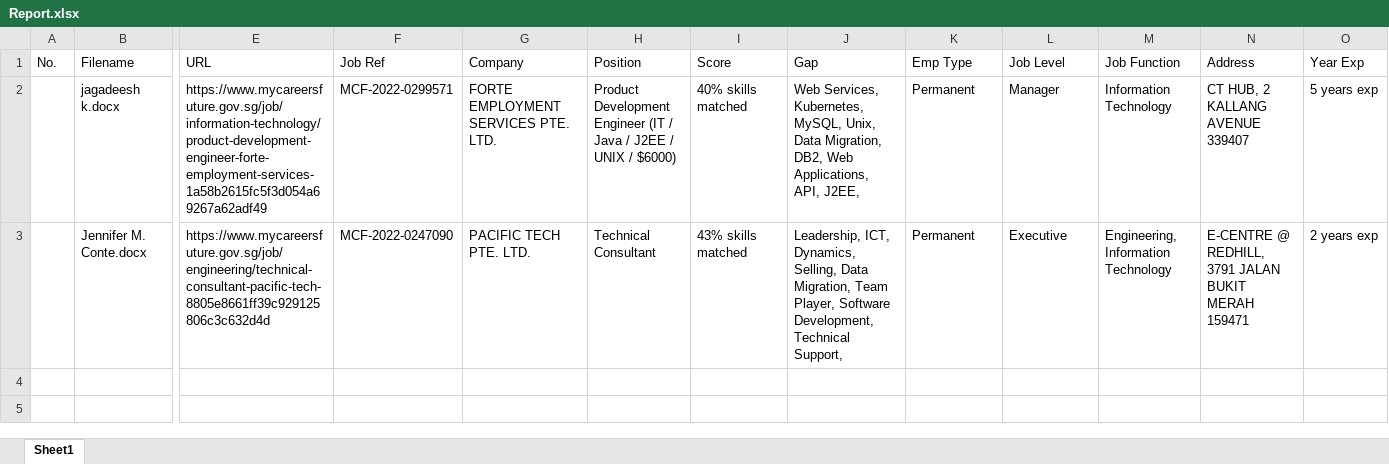
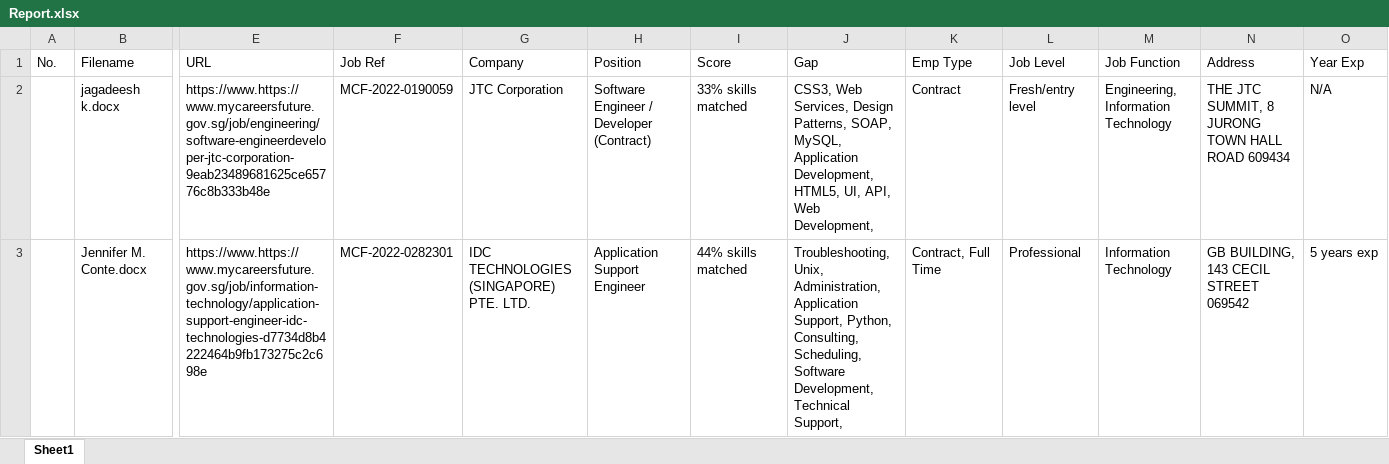
Before and after one commit to lambda100/sct9-diamond-proj2, an Excel workbook: output/Report.xlsx, sheet Sheet1, drawn as a sheet; only a part is shown, gaps mark what is left out; values as stored, in another font and other column widths than the file's, no borders; the diff covers the shown part only; the diff names each change by its address in the sheet, - before the commit and + after, or states it on an @@ line.

```diff
--- a/output/Report.xlsx (sheet Sheet1)
+++ b/output/Report.xlsx (sheet Sheet1)
-E2 (URL): https://www.mycareersfuture.gov.sg/job/information-technology/product-development-engineer-forte-employment-services-1a58b2615fc5f3d054a69267a62adf49
+E2 (URL): https://www.https://www.mycareersfuture.gov.sg/job/engineering/software-engineerdeveloper-jtc-corporation-9eab23489681625ce65776c8b333b48e
-F2 (Job Ref): MCF-2022-0299571
+F2 (Job Ref): MCF-2022-0190059
-G2 (Company): FORTE EMPLOYMENT SERVICES PTE. LTD.
+G2 (Company): JTC Corporation
-H2 (Position): Product Development Engineer (IT / Java / J2EE / UNIX / $6000)
+H2 (Position): Software Engineer / Developer (Contract)
-I2 (Score): 40% skills matched
+I2 (Score): 33% skills matched
-J2 (Gap): Web Services, Kubernetes, MySQL, Unix, Data Migration, DB2, Web Applications, API, J2EE,
+J2 (Gap): CSS3, Web Services, Design Patterns, SOAP, MySQL, Application Development, HTML5, UI, API, Web Development,
-K2 (Emp Type): Permanent
+K2 (Emp Type): Contract
-L2 (Job Level): Manager
+L2 (Job Level): Fresh/entry level
-M2 (Job Function): Information Technology
+M2 (Job Function): Engineering, Information Technology
-N2 (Address): CT HUB, 2 KALLANG AVENUE 339407
+N2 (Address): THE JTC SUMMIT, 8 JURONG TOWN HALL ROAD 609434
-O2 (Year Exp): 5 years exp
+O2 (Year Exp): N/A
-E3 (URL): https://www.mycareersfuture.gov.sg/job/engineering/technical-consultant-pacific-tech-8805e8661ff39c929125806c3c632d4d
+E3 (URL): https://www.https://www.mycareersfuture.gov.sg/job/information-technology/application-support-engineer-idc-technologies-d7734d8b4222464b9fb173275c2c698e
-F3 (Job Ref): MCF-2022-0247090
+F3 (Job Ref): MCF-2022-0282301
-G3 (Company): PACIFIC TECH PTE. LTD.
+G3 (Company): IDC TECHNOLOGIES (SINGAPORE) PTE. LTD.
-H3 (Position): Technical Consultant
+H3 (Position): Application Support Engineer
-I3 (Score): 43% skills matched
+I3 (Score): 44% skills matched
-J3 (Gap): Leadership, ICT, Dynamics, Selling, Data Migration, Team Player, Software Development,…
+J3 (Gap): Troubleshooting, Unix, Administration, Application Support, Python, Consulting, Scheduling, Software Development,…
-K3 (Emp Type): Permanent
+K3 (Emp Type): Contract, Full Time
-L3 (Job Level): Executive
+L3 (Job Level): Professional
-M3 (Job Function): Engineering, Information Technology
+M3 (Job Function): Information Technology
-N3 (Address): E-CENTRE @ REDHILL, 3791 JALAN BUKIT MERAH 159471
+N3 (Address): GB BUILDING, 143 CECIL STREET 069542
-O3 (Year Exp): 2 years exp
+O3 (Year Exp): 5 years exp
```
Also changed, not shown: 2 edited cells elsewhere in this sheet, 8 other files.
